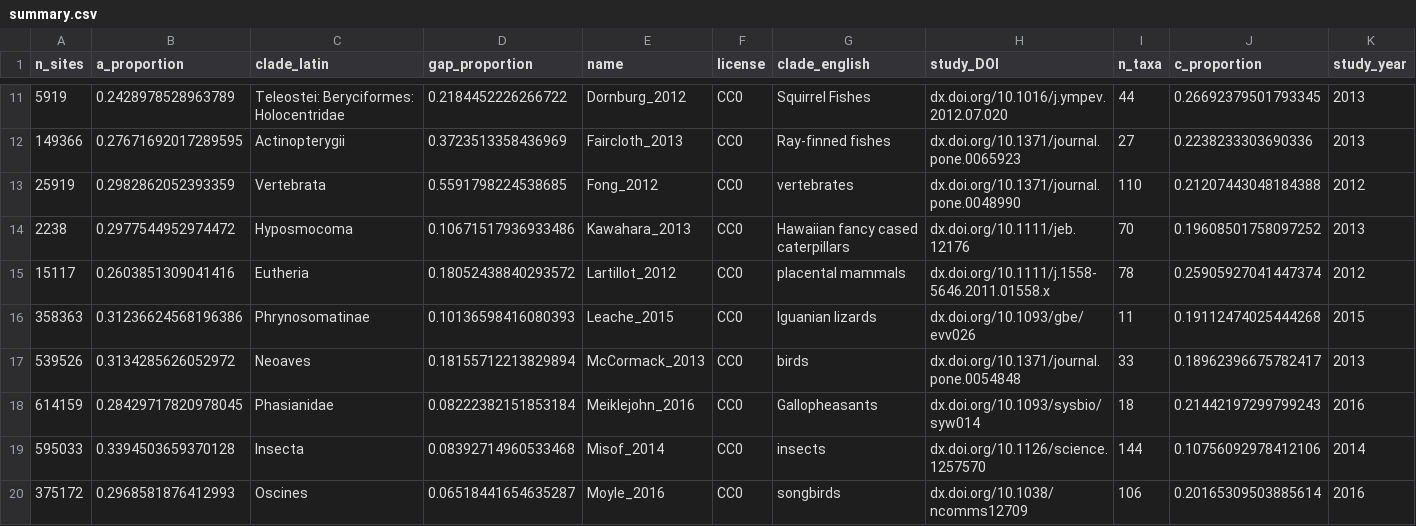
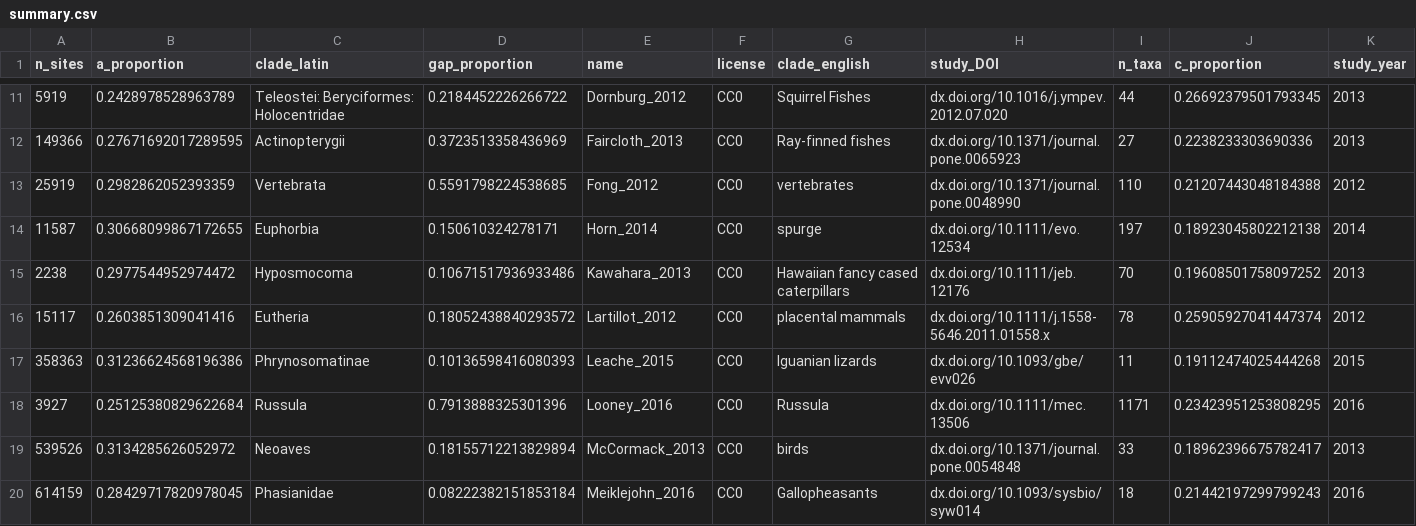
Before and after one commit to roblanf/BenchmarkAlignments, a CSV file: summary.csv, drawn as a sheet; only a part is shown, gaps mark what is left out; the shorter side is filled out with more unchanged rows; rows hold the shown columns only; the diff names each change by its address in the sheet, - before the commit and + after, or states it on an @@ line.

Commit message:
added Horn 2014

```diff
--- a/summary.csv
+++ b/summary.csv
+row 14: 11587 | 0.30668099867172655 | Euphorbia | 0.150610324278171 | Horn_2014 | CC0 | spurge | dx.doi.org/10.1111/evo.12534 | 197 | 0.18923045802212138 | 2014
+row 18: 3927 | 0.25125380829622684 | Russula | 0.7913888325301396 | Looney_2016 | CC0 | Russula | dx.doi.org/10.1111/mec.13506 | 1171 | 0.23423951253808295 | 2016
```
Also changed, not shown: 2 other files.
